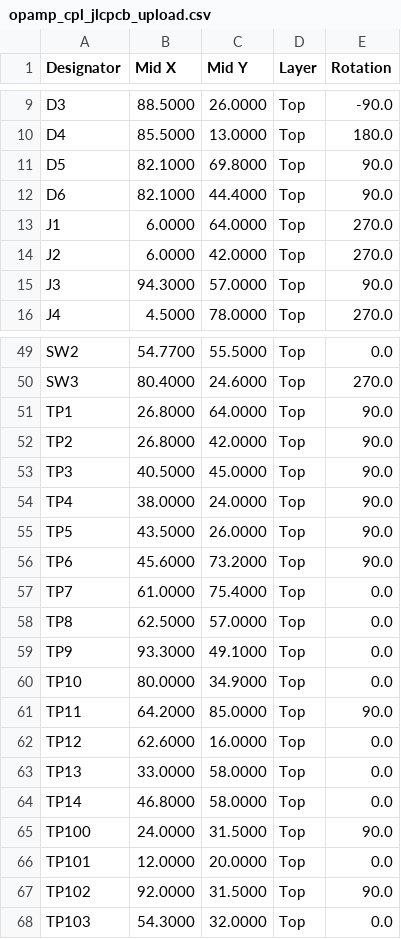
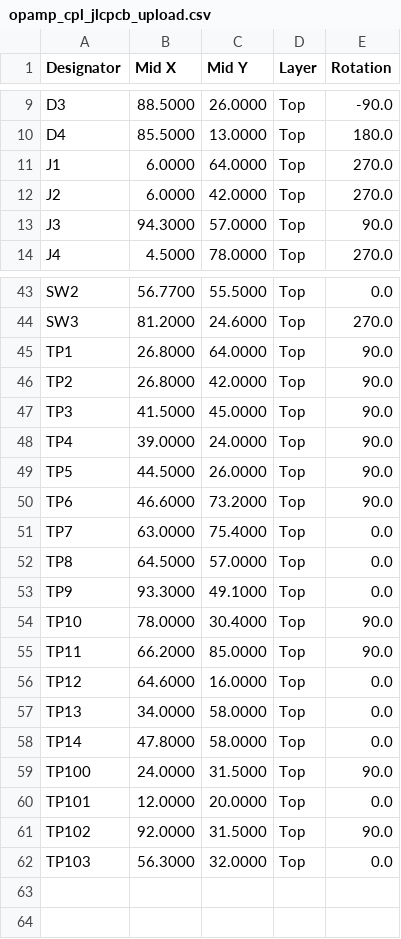
Before and after one commit to gallicchio/op-amp-pcb, a CSV file: out/opamp/opamp_cpl_jlcpcb_upload.csv, drawn as a sheet; only a part is shown, gaps mark what is left out; removed rows and columns are numbered as before the commit, all else as after; the diff covers the shown part only; the diff names each change by its address in the sheet, - before the commit and + after, or states it on an @@ line.

```diff
--- a/out/opamp/opamp_cpl_jlcpcb_upload.csv
+++ b/out/opamp/opamp_cpl_jlcpcb_upload.csv
-row 11: D5 | 82.1000 | 69.8000 | Top | 90.0
-row 12: D6 | 82.1000 | 44.4000 | Top | 90.0
-B43 (Mid X): 54.7700
+B43 (Mid X): 56.7700
-B44 (Mid X): 80.4000
+B44 (Mid X): 81.2000
-B47 (Mid X): 40.5000
+B47 (Mid X): 41.5000
-B48 (Mid X): 38.0000
+B48 (Mid X): 39.0000
-B49 (Mid X): 43.5000
+B49 (Mid X): 44.5000
-B50 (Mid X): 45.6000
+B50 (Mid X): 46.6000
-B51 (Mid X): 61.0000
+B51 (Mid X): 63.0000
-B52 (Mid X): 62.5000
+B52 (Mid X): 64.5000
-B54 (Mid X): 80.0000
+B54 (Mid X): 78.0000
-C54 (Mid Y): 34.9000
+C54 (Mid Y): 30.4000
-E54 (Rotation): 0.0
+E54 (Rotation): 90.0
-B55 (Mid X): 64.2000
+B55 (Mid X): 66.2000
-B56 (Mid X): 62.6000
+B56 (Mid X): 64.6000
-B57 (Mid X): 33.0000
+B57 (Mid X): 34.0000
-B58 (Mid X): 46.8000
+B58 (Mid X): 47.8000
-B62 (Mid X): 54.3000
+B62 (Mid X): 56.3000
```
Also changed, not shown: 4 removed rows and 24 edited cells elsewhere in this file, out/opamp/opamp_bom_costed.csv, out/opamp/opamp_bom_jlcpcb_upload.csv, 44 other files.
